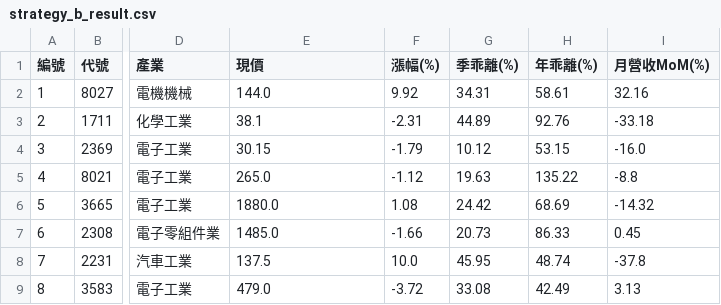
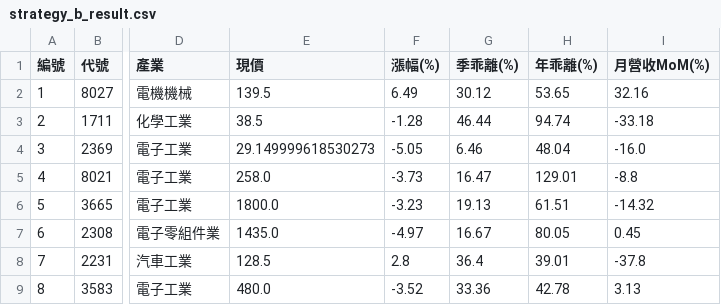
Before and after one commit to chiachan0108/quantum-scanner-web, a CSV file: strategy_b_result.csv, drawn as a sheet; only a part is shown, gaps mark what is left out; the diff covers the shown part only; the diff names each change by its address in the sheet, - before the commit and + after, or states it on an @@ line.

```diff
--- a/strategy_b_result.csv
+++ b/strategy_b_result.csv
-E2 (現價): 144.0
+E2 (現價): 139.5
-F2 (漲幅(%)): 9.92
+F2 (漲幅(%)): 6.49
-G2 (季乖離(%)): 34.31
+G2 (季乖離(%)): 30.12
-H2 (年乖離(%)): 58.61
+H2 (年乖離(%)): 53.65
-E3 (現價): 38.1
+E3 (現價): 38.5
-F3 (漲幅(%)): -2.31
+F3 (漲幅(%)): -1.28
-G3 (季乖離(%)): 44.89
+G3 (季乖離(%)): 46.44
-H3 (年乖離(%)): 92.76
+H3 (年乖離(%)): 94.74
-E4 (現價): 30.15
+E4 (現價): 29.149999618530273
-F4 (漲幅(%)): -1.79
+F4 (漲幅(%)): -5.05
-G4 (季乖離(%)): 10.12
+G4 (季乖離(%)): 6.46
-H4 (年乖離(%)): 53.15
+H4 (年乖離(%)): 48.04
-E5 (現價): 265.0
+E5 (現價): 258.0
-F5 (漲幅(%)): -1.12
+F5 (漲幅(%)): -3.73
-G5 (季乖離(%)): 19.63
+G5 (季乖離(%)): 16.47
-H5 (年乖離(%)): 135.22
+H5 (年乖離(%)): 129.01
-E6 (現價): 1880.0
+E6 (現價): 1800.0
-F6 (漲幅(%)): 1.08
+F6 (漲幅(%)): -3.23
-G6 (季乖離(%)): 24.42
+G6 (季乖離(%)): 19.13
-H6 (年乖離(%)): 68.69
+H6 (年乖離(%)): 61.51
-E7 (現價): 1485.0
+E7 (現價): 1435.0
-F7 (漲幅(%)): -1.66
+F7 (漲幅(%)): -4.97
-G7 (季乖離(%)): 20.73
+G7 (季乖離(%)): 16.67
-H7 (年乖離(%)): 86.33
+H7 (年乖離(%)): 80.05
-E8 (現價): 137.5
+E8 (現價): 128.5
-F8 (漲幅(%)): 10.0
+F8 (漲幅(%)): 2.8
-G8 (季乖離(%)): 45.95
+G8 (季乖離(%)): 36.4
-H8 (年乖離(%)): 48.74
+H8 (年乖離(%)): 39.01
-E9 (現價): 479.0
+E9 (現價): 480.0
-F9 (漲幅(%)): -3.72
+F9 (漲幅(%)): -3.52
-G9 (季乖離(%)): 33.08
+G9 (季乖離(%)): 33.36
-H9 (年乖離(%)): 42.49
+H9 (年乖離(%)): 42.78
```
Also changed, not shown: 164 edited cells elsewhere in this file, strategy_a_result.csv, strategy_d_result.csv, 4 other files.
